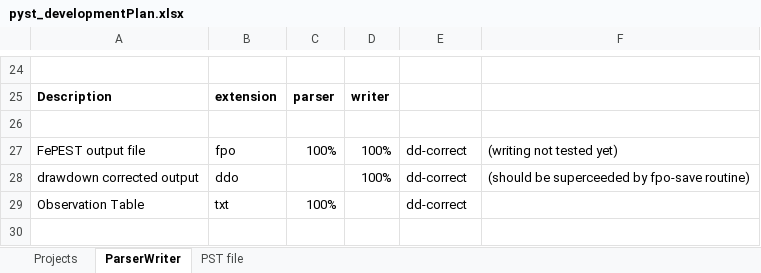
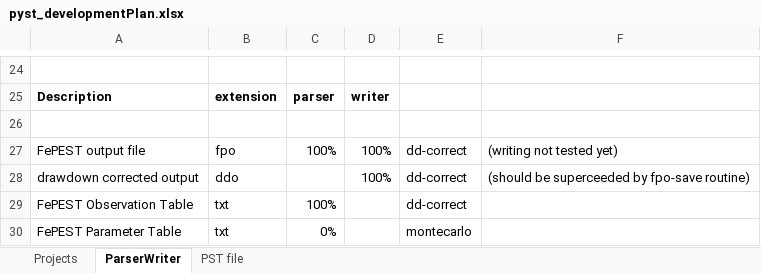
Before and after one commit to red5alex/pyst, an Excel workbook: pyst_developmentPlan.xlsx, sheet ParserWriter, drawn as a sheet; only a part is shown, gaps mark what is left out; values as stored, in another font and other column widths than the file's, no borders; conditional formats not drawn; the diff names each change by its address in the sheet, - before the commit and + after, or states it on an @@ line.

Commit message:
updated development plan

```diff
--- a/pyst_developmentPlan.xlsx (sheet ParserWriter)
+++ b/pyst_developmentPlan.xlsx (sheet ParserWriter)
-A29: Observation Table
+A29: FePEST Observation Table
+row 30: FePEST Parameter Table | txt | 0% |  | montecarlo
```
